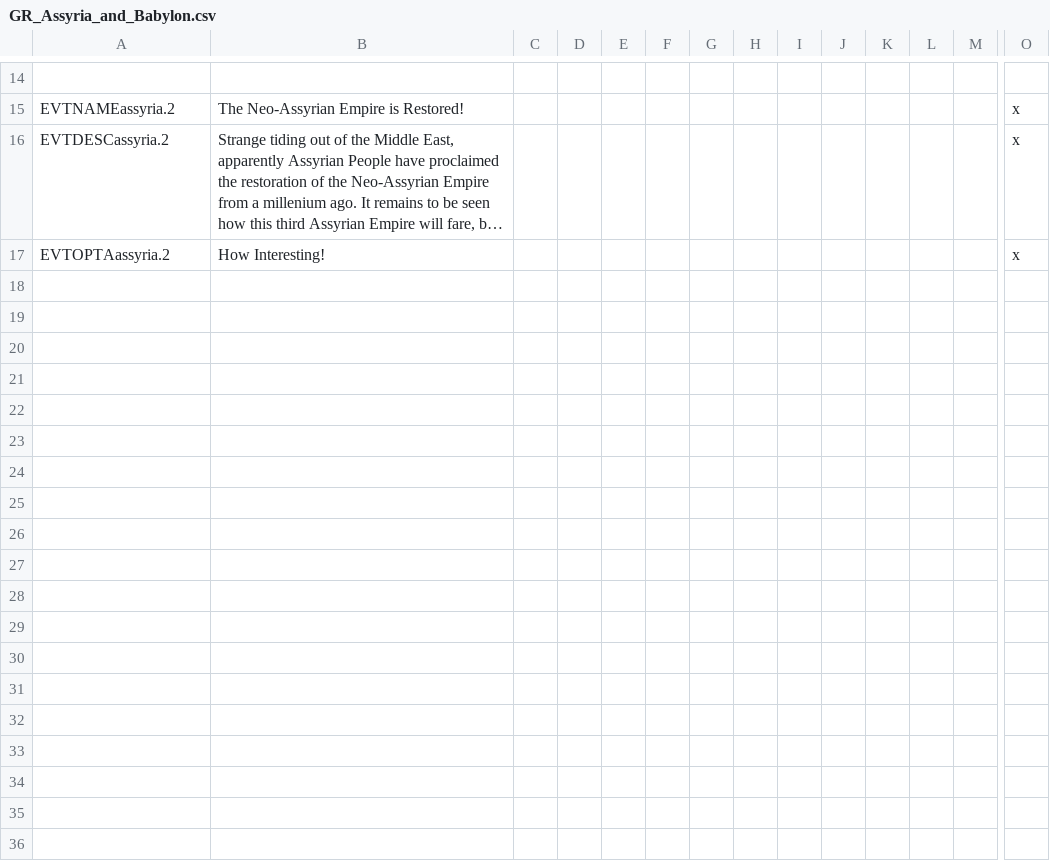
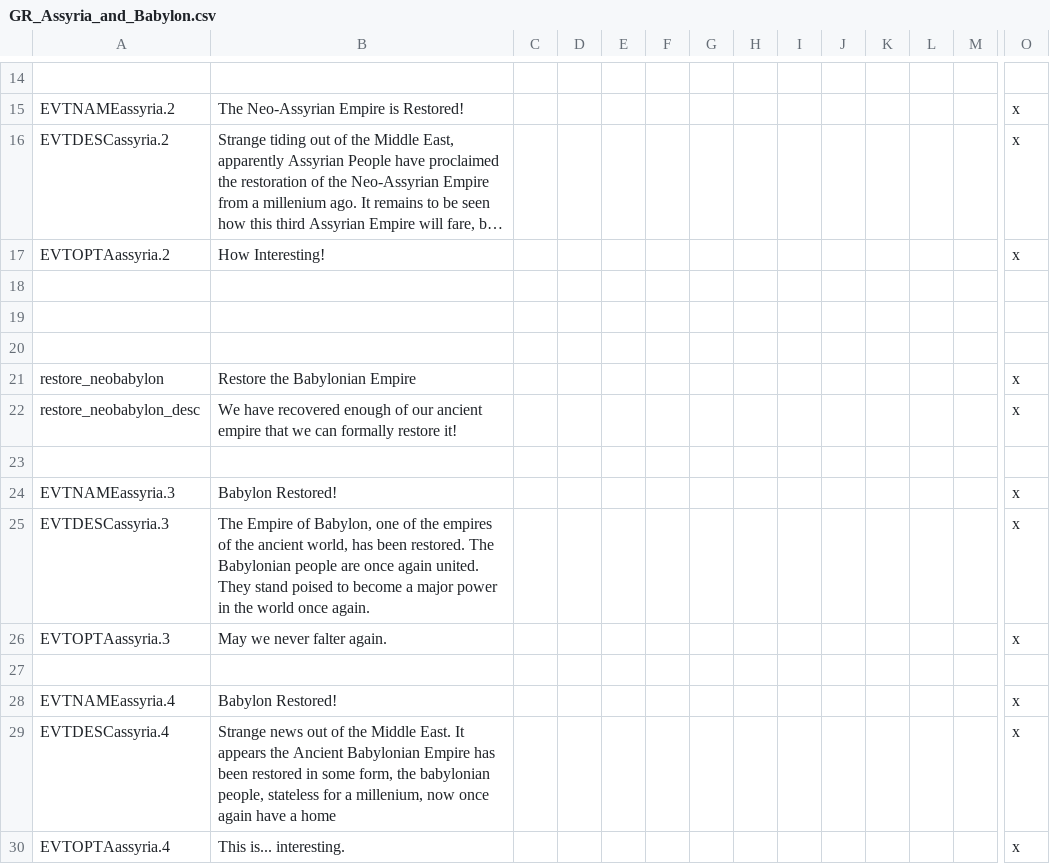
Before and after one commit to swf541/Gloria-Regni, a CSV file: Monotheism Rising Reloaded/localisation/GR_Assyria_and_Babylon.csv, drawn as a sheet; only a part is shown, gaps mark what is left out; long unchanged cells end in …; rows hold the shown columns only; the diff names each change by its address in the sheet, - before the commit and + after, or states it on an @@ line.

Commit message:
Babylonian Loc

```diff
--- a/Monotheism Rising Reloaded/localisation/GR_Assyria_and_Babylon.csv
+++ b/Monotheism Rising Reloaded/localisation/GR_Assyria_and_Babylon.csv
+row 18: (empty)
+row 19: (empty)
+row 20: (empty)
+row 21: restore_neobabylon | Restore the Babylonian Empire |  |  |  |  |  |  |  |  |  |  |  | x
+row 22: restore_neobabylon_desc | We have recovered enough of our ancient empire that we can formally restore it! |  |  |  |  |  |  |  |  |  |  |  | x
+row 23: (empty)
+row 24: EVTNAMEassyria.3 | Babylon Restored! |  |  |  |  |  |  |  |  |  |  |  | x
+row 25: EVTDESCassyria.3 | The Empire of Babylon, one of the empires of the ancient world, has been restored. The Babylonian people are once again united. They stand poised to become a major power in the world once again. |  |  |  |  |  |  |  |  |  |  |  | x
+row 26: EVTOPTAassyria.3 | May we never falter again. |  |  |  |  |  |  |  |  |  |  |  | x
+row 27: (empty)
+row 28: EVTNAMEassyria.4 | Babylon Restored! |  |  |  |  |  |  |  |  |  |  |  | x
+row 29: EVTDESCassyria.4 | Strange news out of the Middle East. It appears the Ancient Babylonian Empire has been restored in some form, the babylonian people, stateless for a millenium, now once again have a home |  |  |  |  |  |  |  |  |  |  |  | x
+row 30: EVTOPTAassyria.4 | This is... interesting. |  |  |  |  |  |  |  |  |  |  |  | x
```
Also changed, not shown: 2 other files.
